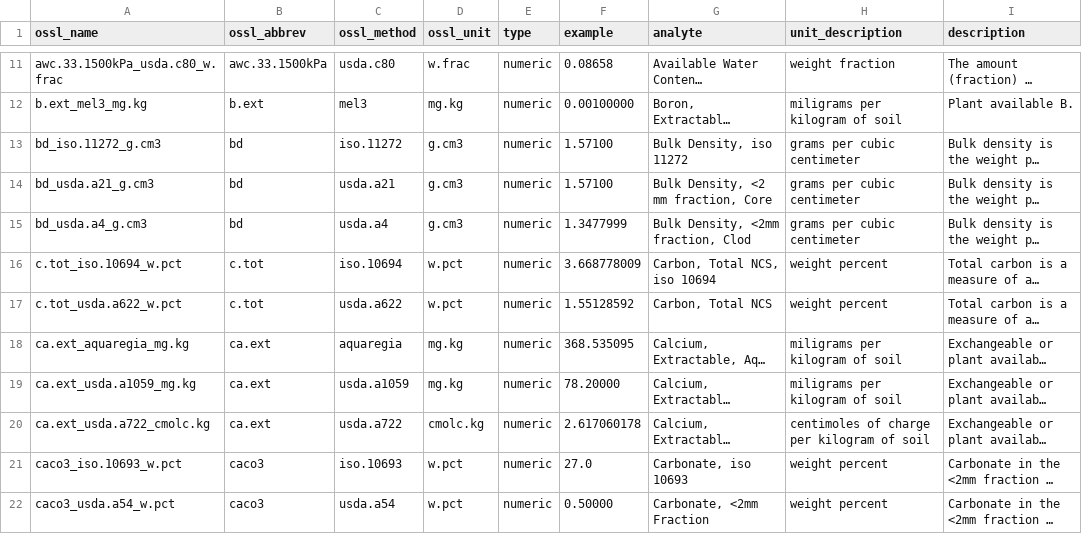
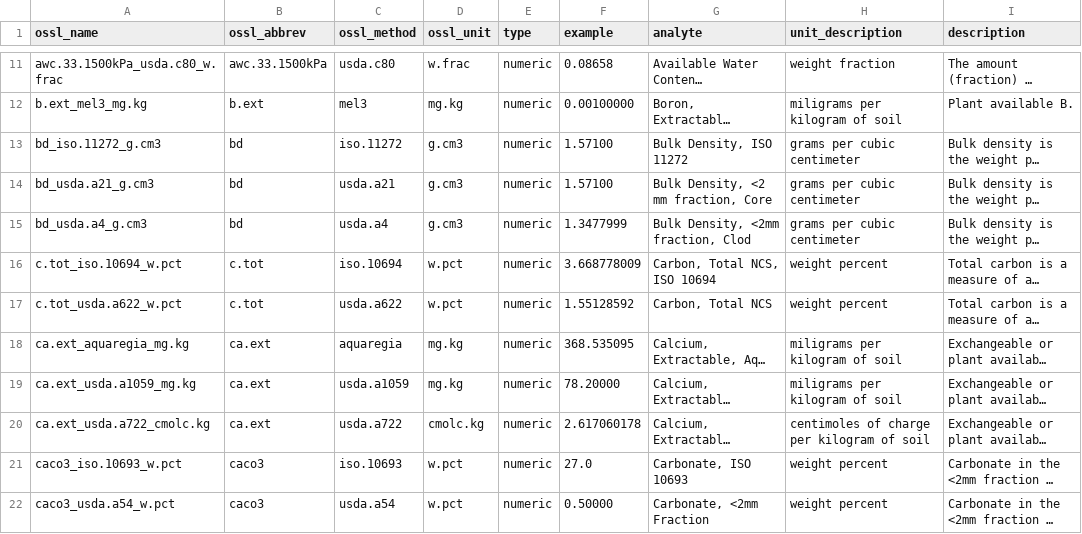
Before and after one commit to soilspectroscopy/ossl-imports, a CSV file: out/ossl_level0_names_soillab.csv, drawn as a sheet; only a part is shown, gaps mark what is left out; long unchanged cells end in …; the diff covers the shown part only; the diff names each change by its address in the sheet, - before the commit and + after, or states it on an @@ line.

```diff
--- a/out/ossl_level0_names_soillab.csv
+++ b/out/ossl_level0_names_soillab.csv
-G13 (analyte): Bulk Density, iso 11272
+G13 (analyte): Bulk Density, ISO 11272
-G16 (analyte): Carbon, Total NCS, iso 10694
+G16 (analyte): Carbon, Total NCS, ISO 10694
-G21 (analyte): Carbonate, iso 10693
+G21 (analyte): Carbonate, ISO 10693
```
Also changed, not shown: 18 edited cells elsewhere in this file, out/ossl_level0_to_level1_soillab_harmonization.csv, 7 other files.
